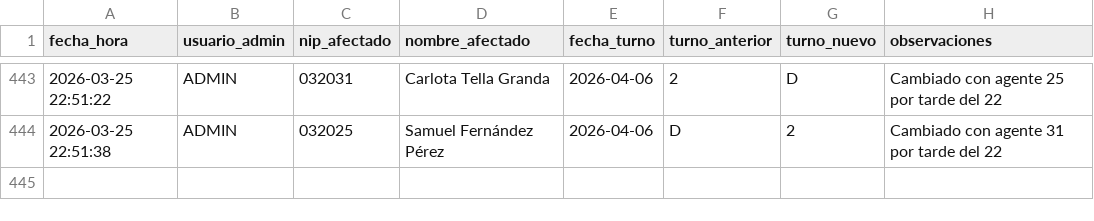
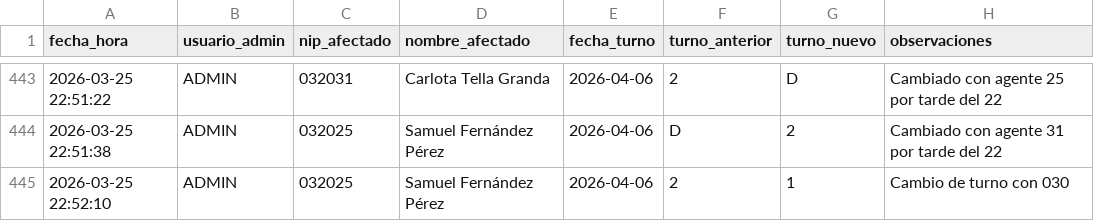
Before and after one commit to samuelfdezp-rgb/Cuadrante-2026, a CSV file: historial_cambios.csv, drawn as a sheet; only a part is shown, gaps mark what is left out; the diff names each change by its address in the sheet, - before the commit and + after, or states it on an @@ line.

Commit message:
Actualiza historial_cambios.csv

```diff
--- a/historial_cambios.csv
+++ b/historial_cambios.csv
+row 445: 2026-03-25 22:52:10 | ADMIN | 032025 | Samuel Fernández Pérez | 2026-04-06 | 2 | 1 | Cambio de turno con 030
```
